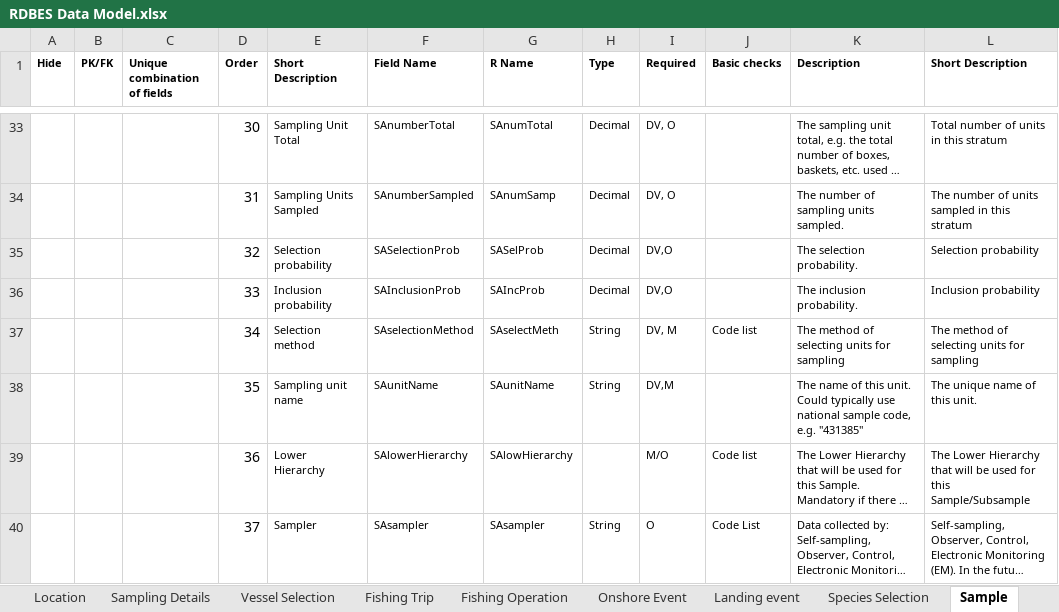
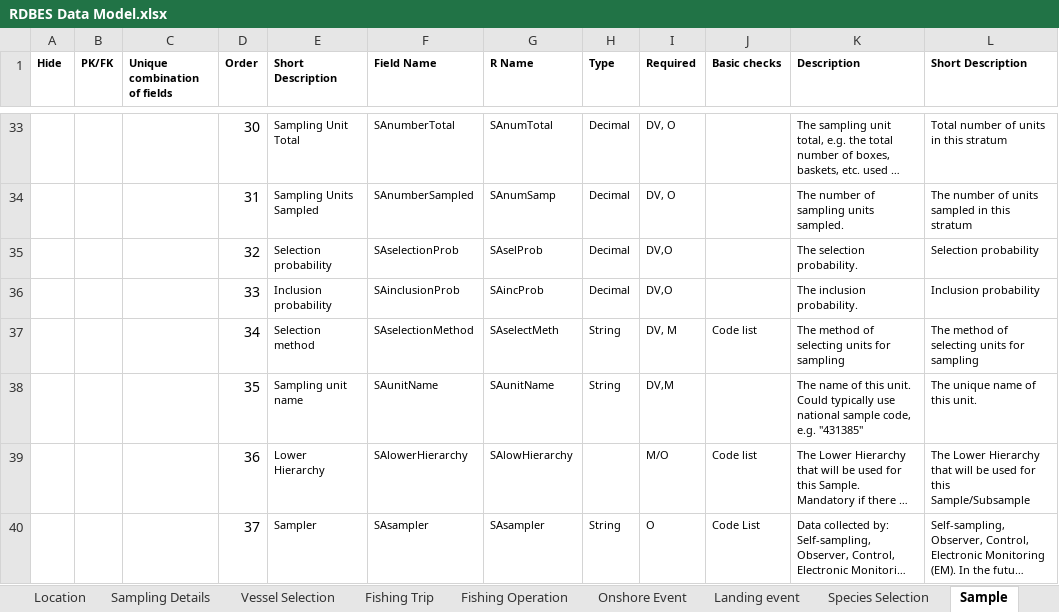
Before and after one commit to ices-tools-dev/RDBES, an Excel workbook: Documents/RDBES Data Model.xlsx, sheet Sample, drawn as a sheet; only a part is shown, gaps mark what is left out; long unchanged cells end in …; values as stored, in another font and other column widths than the file's, no borders; the diff covers the shown part only; the diff names each change by its address in the sheet, - before the commit and + after, or states it on an @@ line.

```diff
--- a/Documents/RDBES Data Model.xlsx (sheet Sample)
+++ b/Documents/RDBES Data Model.xlsx (sheet Sample)
-F35 (Field Name): SASelectionProb
+F35 (Field Name): SAselectionProb
-G35 (R Name): SASelProb
+G35 (R Name): SAselProb
-F36 (Field Name): SAInclusionProb
+F36 (Field Name): SAinclusionProb
-G36 (R Name): SAIncProb
+G36 (R Name): SAincProb
```
Also changed, not shown: 1 added row and 11 edited cells elsewhere in this sheet, sheet Fishing Trip, sheet Landing event, sheet Fishing Operation, sheet Species Selection, sheet Location, sheet Temporal Event, 6 more sheets, formulas that keep their value.
